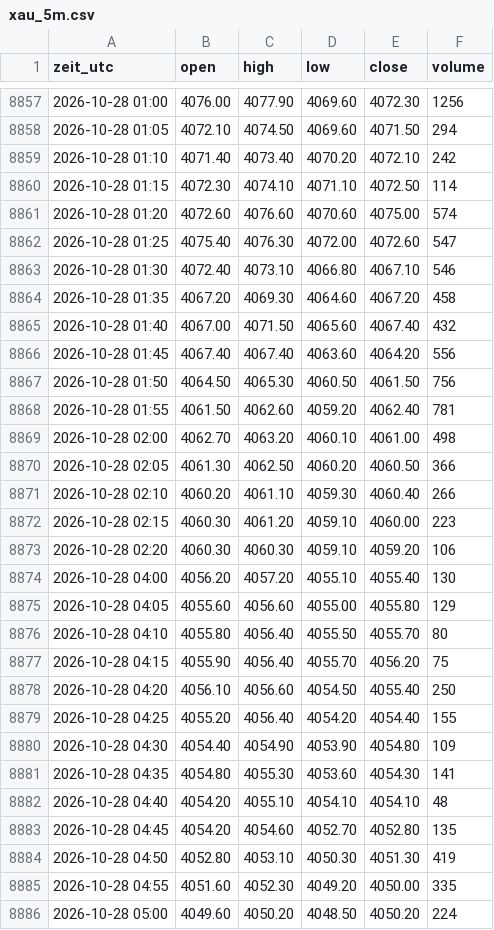
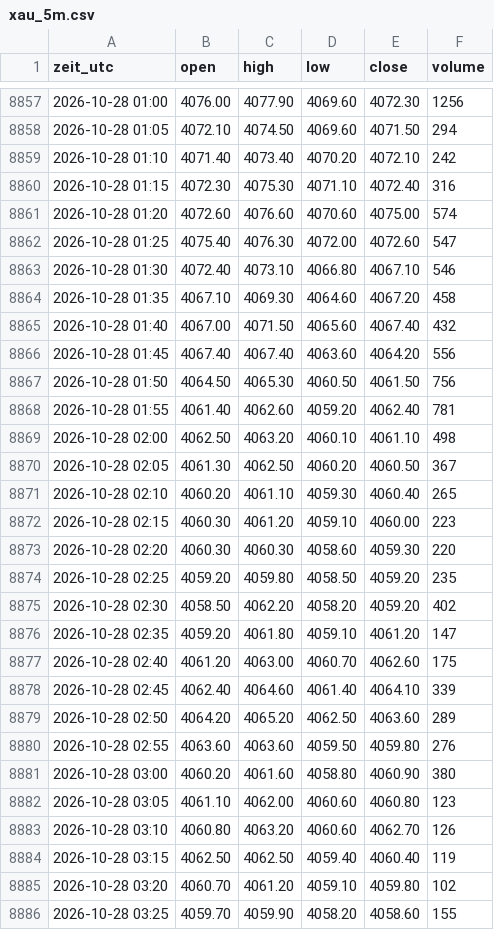
Before and after one commit to salobig575-coder/nq-daten, a CSV file: data/xau_5m.csv, drawn as a sheet; only a part is shown, gaps mark what is left out; the shorter side is filled out with more unchanged rows; the diff covers the shown part only.

```diff
--- a/data/xau_5m.csv
+++ b/data/xau_5m.csv
@@ -8859,3 +8859,3 @@ zeit_utc,open,high,low,close,volume
 2026-10-28 01:10,4071.40,4073.40,4070.20,4072.10,242
-2026-10-28 01:15,4072.30,4074.10,4071.10,4072.50,114
+2026-10-28 01:15,4072.30,4075.30,4071.10,4072.40,316
 2026-10-28 01:20,4072.60,4076.60,4070.60,4075.00,574
@@ -8863,3 +8863,3 @@ zeit_utc,open,high,low,close,volume
 2026-10-28 01:30,4072.40,4073.10,4066.80,4067.10,546
-2026-10-28 01:35,4067.20,4069.30,4064.60,4067.20,458
+2026-10-28 01:35,4067.10,4069.30,4064.60,4067.20,458
 2026-10-28 01:40,4067.00,4071.50,4065.60,4067.40,432
@@ -8867,7 +8867,20 @@ zeit_utc,open,high,low,close,volume
 2026-10-28 01:50,4064.50,4065.30,4060.50,4061.50,756
-2026-10-28 01:55,4061.50,4062.60,4059.20,4062.40,781
-2026-10-28 02:00,4062.70,4063.20,4060.10,4061.00,498
-2026-10-28 02:05,4061.30,4062.50,4060.20,4060.50,366
-2026-10-28 02:10,4060.20,4061.10,4059.30,4060.40,266
+2026-10-28 01:55,4061.40,4062.60,4059.20,4062.40,781
+2026-10-28 02:00,4062.50,4063.20,4060.10,4061.10,498
+2026-10-28 02:05,4061.30,4062.50,4060.20,4060.50,367
+2026-10-28 02:10,4060.20,4061.10,4059.30,4060.40,265
 2026-10-28 02:15,4060.30,4061.20,4059.10,4060.00,223
-2026-10-28 02:20,4060.30,4060.30,4059.10,4059.20,106
+2026-10-28 02:20,4060.30,4060.30,4058.60,4059.30,220
+2026-10-28 02:25,4059.20,4059.80,4058.50,4059.20,235
+2026-10-28 02:30,4058.50,4062.20,4058.20,4059.20,402
+2026-10-28 02:35,4059.20,4061.80,4059.10,4061.20,147
+2026-10-28 02:40,4061.20,4063.00,4060.70,4062.60,175
+2026-10-28 02:45,4062.40,4064.60,4061.40,4064.10,339
+2026-10-28 02:50,4064.20,4065.20,4062.50,4063.60,289
+2026-10-28 02:55,4063.60,4063.60,4059.50,4059.80,276
+2026-10-28 03:00,4060.20,4061.60,4058.80,4060.90,380
+2026-10-28 03:05,4061.10,4062.00,4060.60,4060.80,123
+2026-10-28 03:10,4060.80,4063.20,4060.60,4062.70,126
+2026-10-28 03:15,4062.50,4062.50,4059.40,4060.40,119
+2026-10-28 03:20,4060.70,4061.20,4059.10,4059.80,102
+2026-10-28 03:25,4059.70,4059.90,4058.20,4058.60,155
```
Also changed, not shown: 11 added rows, 1 removed row and 2 edited cells elsewhere in this file, data/btc_5m.csv, data/es_5m.csv, 22 other files.
